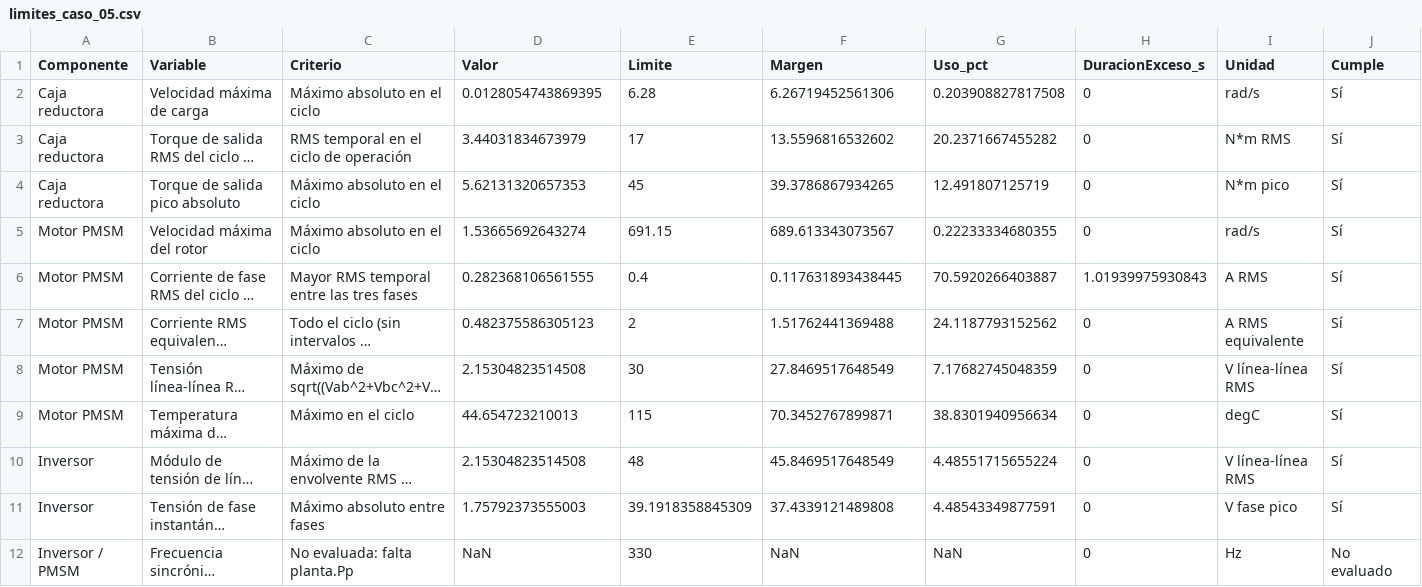
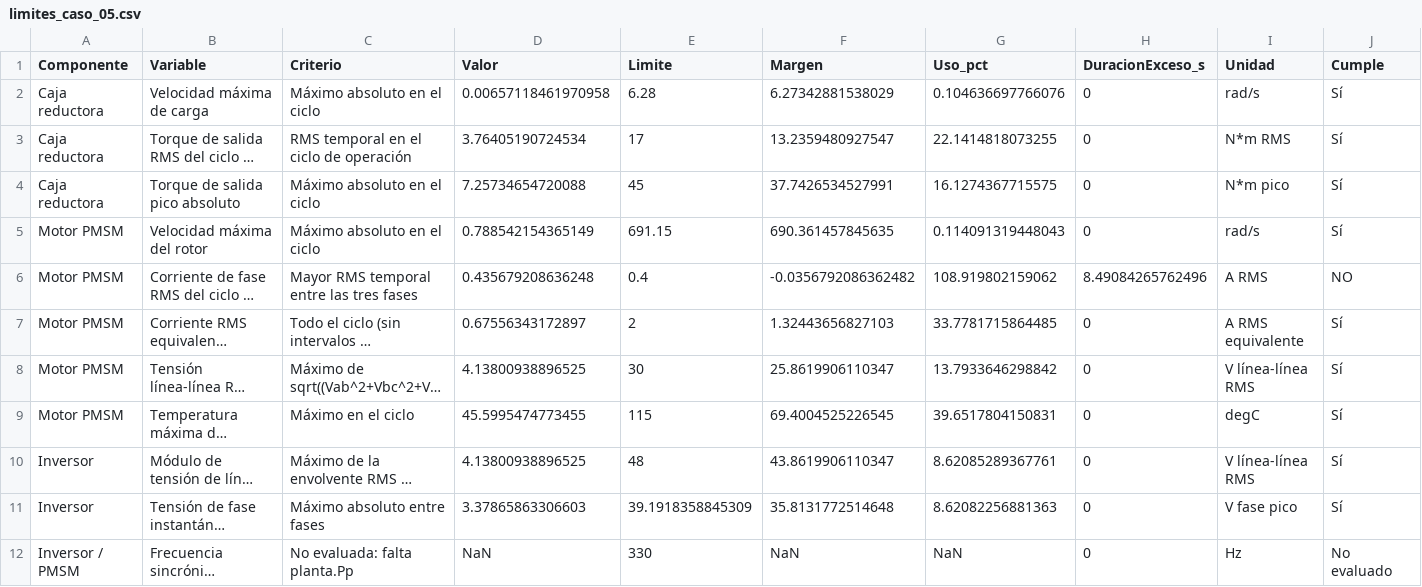
Before and after one commit to germanricco/project-pmsm-ac-drive-control, a CSV file: docs/img/resultados/punto_4b_perturbacion/limites_caso_05.csv, drawn as a sheet; long unchanged cells end in …; the diff names each change by its address in the sheet, - before the commit and + after, or states it on an @@ line.

```diff
--- a/docs/img/resultados/punto_4b_perturbacion/limites_caso_05.csv
+++ b/docs/img/resultados/punto_4b_perturbacion/limites_caso_05.csv
-D2 (Valor): 0.0128054743869395
+D2 (Valor): 0.00657118461970958
-F2 (Margen): 6.26719452561306
+F2 (Margen): 6.27342881538029
-G2 (Uso_pct): 0.203908827817508
+G2 (Uso_pct): 0.104636697766076
-D3 (Valor): 3.44031834673979
+D3 (Valor): 3.76405190724534
-F3 (Margen): 13.5596816532602
+F3 (Margen): 13.2359480927547
-G3 (Uso_pct): 20.2371667455282
+G3 (Uso_pct): 22.1414818073255
-D4 (Valor): 5.62131320657353
+D4 (Valor): 7.25734654720088
-F4 (Margen): 39.3786867934265
+F4 (Margen): 37.7426534527991
-G4 (Uso_pct): 12.491807125719
+G4 (Uso_pct): 16.1274367715575
-D5 (Valor): 1.53665692643274
+D5 (Valor): 0.788542154365149
-F5 (Margen): 689.613343073567
+F5 (Margen): 690.361457845635
-G5 (Uso_pct): 0.22233334680355
+G5 (Uso_pct): 0.114091319448043
-D6 (Valor): 0.282368106561555
+D6 (Valor): 0.435679208636248
-F6 (Margen): 0.117631893438445
+F6 (Margen): -0.0356792086362482
-G6 (Uso_pct): 70.5920266403887
+G6 (Uso_pct): 108.919802159062
-H6 (DuracionExceso_s): 1.01939975930843
+H6 (DuracionExceso_s): 8.49084265762496
-J6 (Cumple): Sí
+J6 (Cumple): NO
-D7 (Valor): 0.482375586305123
+D7 (Valor): 0.67556343172897
-F7 (Margen): 1.51762441369488
+F7 (Margen): 1.32443656827103
-G7 (Uso_pct): 24.1187793152562
+G7 (Uso_pct): 33.7781715864485
-D8 (Valor): 2.15304823514508
+D8 (Valor): 4.13800938896525
-F8 (Margen): 27.8469517648549
+F8 (Margen): 25.8619906110347
-G8 (Uso_pct): 7.17682745048359
+G8 (Uso_pct): 13.7933646298842
-D9 (Valor): 44.654723210013
+D9 (Valor): 45.5995474773455
-F9 (Margen): 70.3452767899871
+F9 (Margen): 69.4004525226545
-G9 (Uso_pct): 38.8301940956634
+G9 (Uso_pct): 39.6517804150831
-D10 (Valor): 2.15304823514508
+D10 (Valor): 4.13800938896525
-F10 (Margen): 45.8469517648549
+F10 (Margen): 43.8619906110347
-G10 (Uso_pct): 4.48551715655224
+G10 (Uso_pct): 8.62085289367761
-D11 (Valor): 1.75792373555003
+D11 (Valor): 3.37865863306603
-F11 (Margen): 37.4339121489808
+F11 (Margen): 35.8131772514648
-G11 (Uso_pct): 4.48543349877591
+G11 (Uso_pct): 8.62082256881363
```
Also changed, not shown: docs/img/resultados/punto_4b_perturbacion/limites_caso_01.csv, docs/img/resultados/punto_4b_perturbacion/metricas_observador_caso_02.csv, 50 other files.
